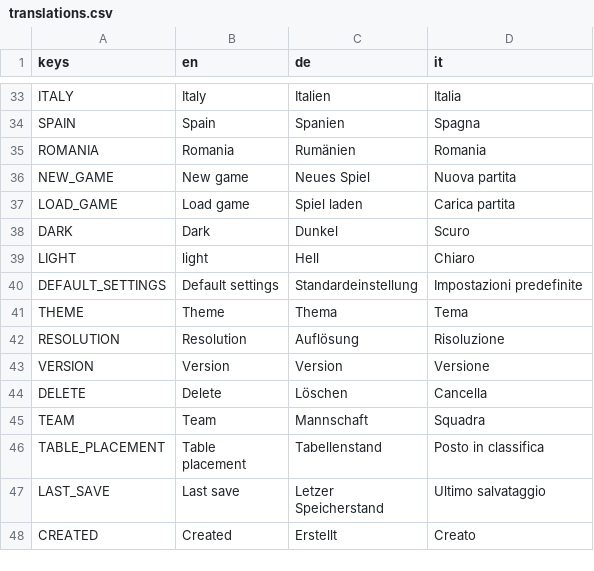
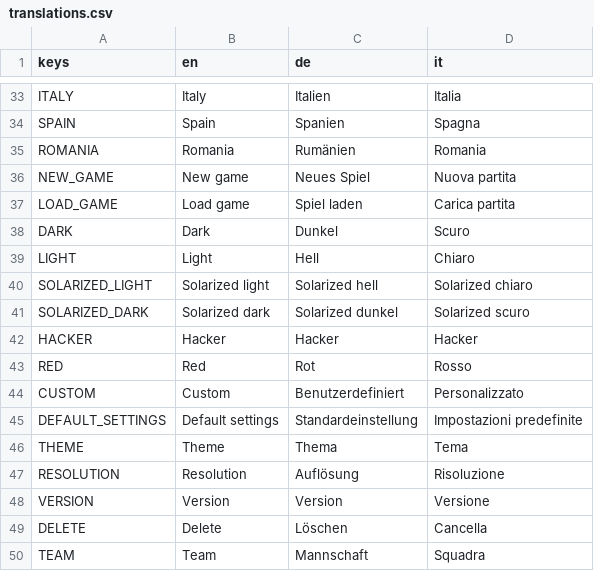
Before and after one commit to dulvui/futsal-manager, a CSV file: game/translations/translations.csv, drawn as a sheet; only a part is shown, gaps mark what is left out; the shorter side is filled out with more unchanged rows.

```diff
--- a/game/translations/translations.csv
+++ b/game/translations/translations.csv
@@ -38,3 +38,8 @@ LOAD_GAME,Load game,Spiel laden,Carica partita
 DARK,Dark,Dunkel,Scuro
-LIGHT,light,Hell,Chiaro
+LIGHT,Light,Hell,Chiaro
+SOLARIZED_LIGHT,Solarized light,Solarized hell,Solarized chiaro
+SOLARIZED_DARK,Solarized dark,Solarized dunkel,Solarized scuro
+HACKER,Hacker,Hacker,Hacker
+RED,Red,Rot,Rosso
+CUSTOM,Custom,Benutzerdefiniert,Personalizzato
 DEFAULT_SETTINGS,Default settings,Standardeinstellung,Impostazioni predefinite
```
Also changed, not shown: 5 other files.
